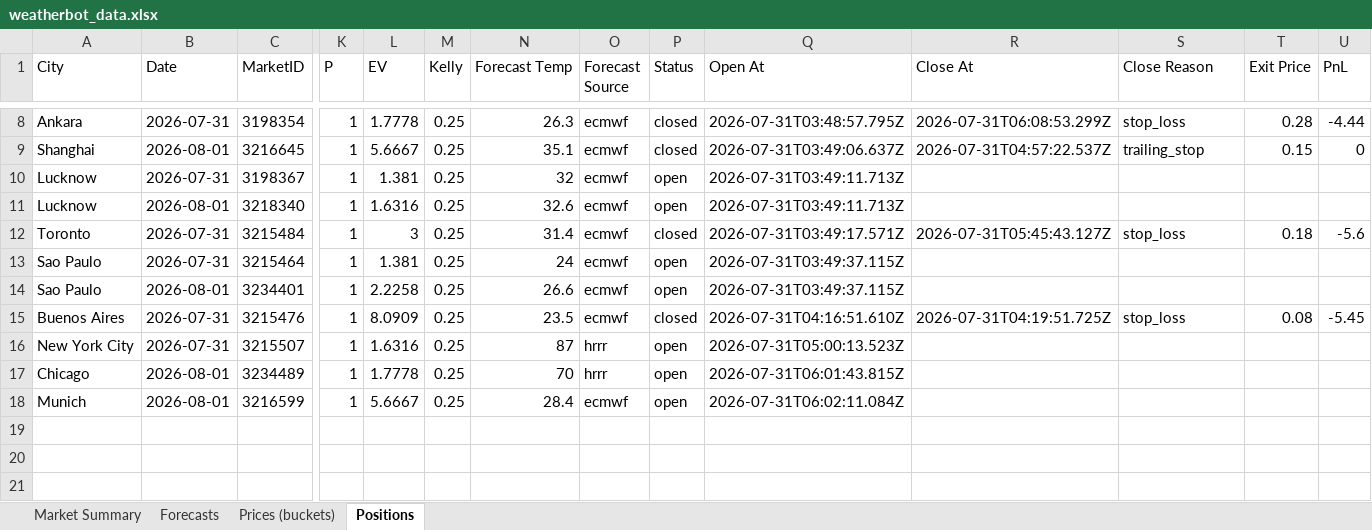
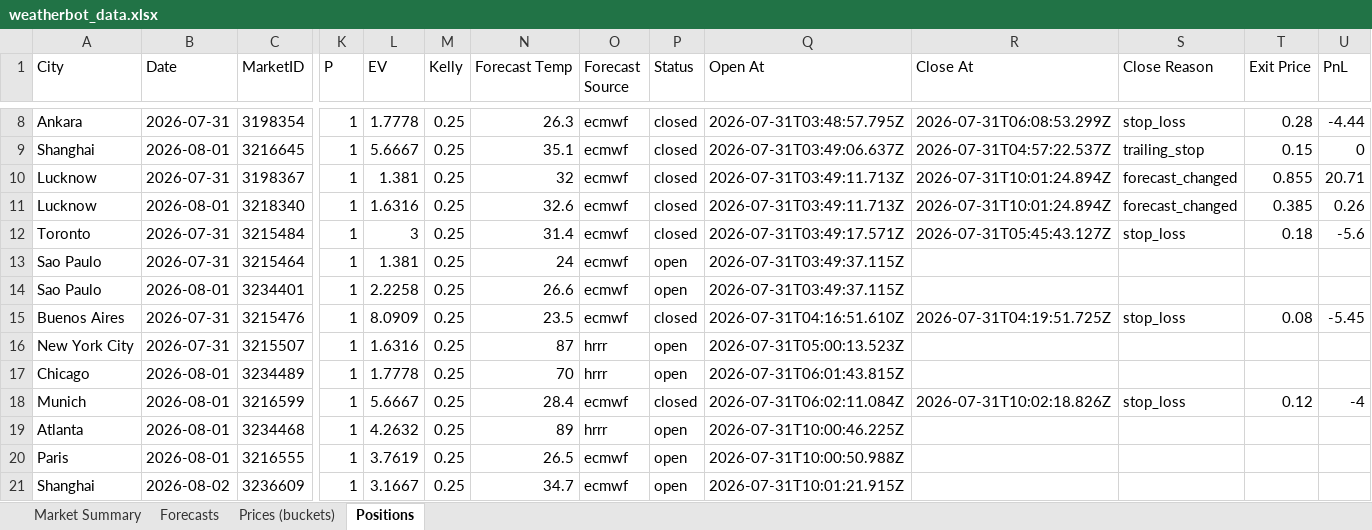
Before and after one commit to my6699/weatherbot-collector, an Excel workbook: data/weatherbot_data.xlsx, sheet Positions, drawn as a sheet; only a part is shown, gaps mark what is left out; values as stored, in another font and other column widths than the file's, no borders; rows hold the shown columns only; the diff names each change by its address in the sheet, - before the commit and + after, or states it on an @@ line.

```diff
--- a/data/weatherbot_data.xlsx (sheet Positions)
+++ b/data/weatherbot_data.xlsx (sheet Positions)
-P10:P11 (Status): open
+P10:P11 (Status): closed
-R10:R11 (Close At): (empty)
+R10:R11 (Close At): 2026-07-31T10:01:24.894Z
-S10:S11 (Close Reason): (empty)
+S10:S11 (Close Reason): forecast_changed
-T10 (Exit Price): (empty)
+T10 (Exit Price): 0.855
-U10 (PnL): (empty)
+U10 (PnL): 20.71
-T11 (Exit Price): (empty)
+T11 (Exit Price): 0.385
-U11 (PnL): (empty)
+U11 (PnL): 0.26
-P18 (Status): open
+P18 (Status): closed
-R18 (Close At): (empty)
+R18 (Close At): 2026-07-31T10:02:18.826Z
-S18 (Close Reason): (empty)
+S18 (Close Reason): stop_loss
-T18 (Exit Price): (empty)
+T18 (Exit Price): 0.12
-U18 (PnL): (empty)
+U18 (PnL): -4
+row 19: Atlanta | 2026-08-01 | 3234468 | 1 | 4.2632 | 0.25 | 89 | hrrr | open | 2026-07-31T10:00:46.225Z
+row 20: Paris | 2026-08-01 | 3216555 | 1 | 3.7619 | 0.25 | 26.5 | ecmwf | open | 2026-07-31T10:00:50.988Z
+row 21: Shanghai | 2026-08-02 | 3236609 | 1 | 3.1667 | 0.25 | 34.7 | ecmwf | open | 2026-07-31T10:01:21.915Z
```
Also changed, not shown: sheet Prices (buckets), sheet Forecasts, sheet Market Summary, 52 other files.
